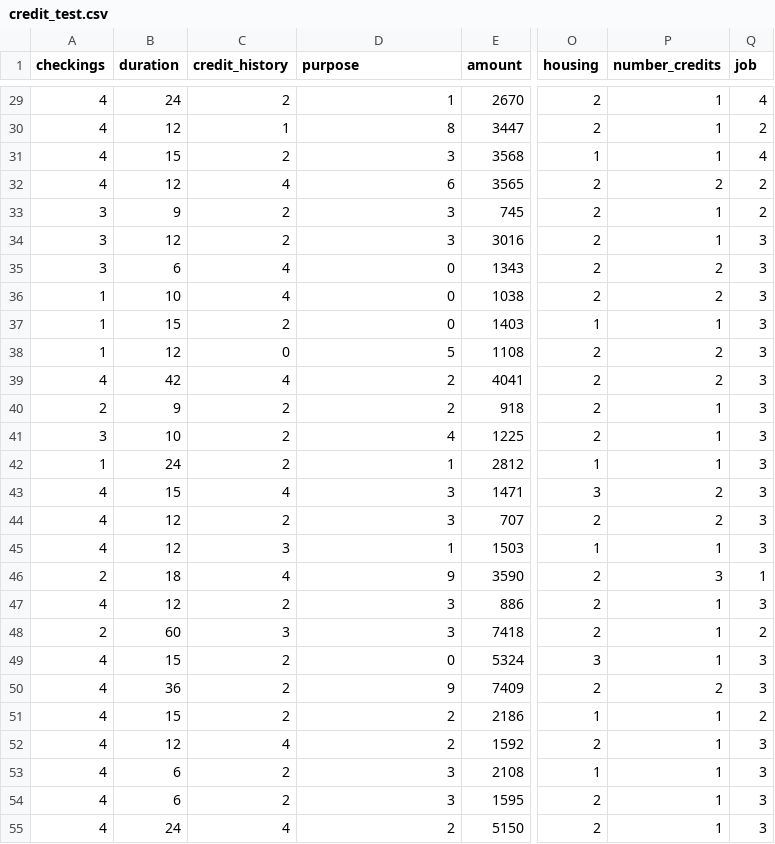
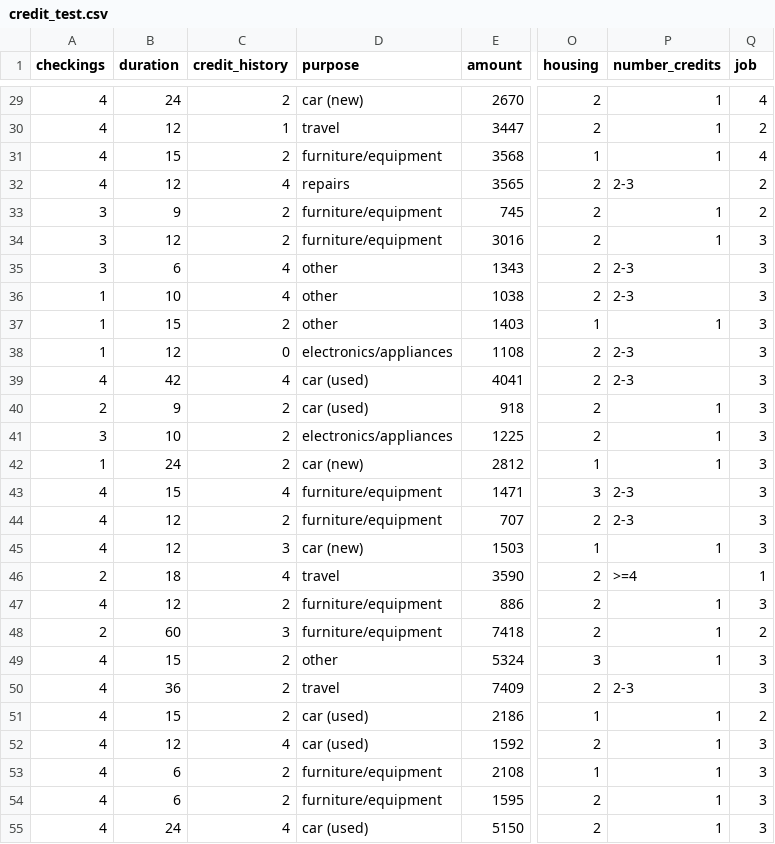
Before and after one commit to aklisso/Credit-Risk-Side-Project, a CSV file: credit_test.csv, drawn as a sheet; only a part is shown, gaps mark what is left out; the diff covers the shown part only; the diff names each change by its address in the sheet, - before the commit and + after, or states it on an @@ line.

```diff
--- a/credit_test.csv
+++ b/credit_test.csv
-D29 (purpose): 1
+D29 (purpose): car (new)
-D30 (purpose): 8
+D30 (purpose): travel
-D31 (purpose): 3
+D31 (purpose): furniture/equipment
-D32 (purpose): 6
+D32 (purpose): repairs
-P32 (number_credits): 2
+P32 (number_credits): 2-3
-D33:D34 (purpose): 3
+D33:D34 (purpose): furniture/equipment
-D35:D37 (purpose): 0
+D35:D37 (purpose): other
-P35:P36 (number_credits): 2
+P35:P36 (number_credits): 2-3
-D38 (purpose): 5
+D38 (purpose): electronics/appliances
-P38:P39 (number_credits): 2
+P38:P39 (number_credits): 2-3
-D39:D40 (purpose): 2
+D39:D40 (purpose): car (used)
-D41 (purpose): 4
+D41 (purpose): electronics/appliances
-D42 (purpose): 1
+D42 (purpose): car (new)
-D43:D44 (purpose): 3
+D43:D44 (purpose): furniture/equipment
-P43:P44 (number_credits): 2
+P43:P44 (number_credits): 2-3
-D45 (purpose): 1
+D45 (purpose): car (new)
-D46 (purpose): 9
+D46 (purpose): travel
-P46 (number_credits): 3
+P46 (number_credits): >=4
-D47:D48 (purpose): 3
+D47:D48 (purpose): furniture/equipment
-D49 (purpose): 0
+D49 (purpose): other
-D50 (purpose): 9
+D50 (purpose): travel
-P50 (number_credits): 2
+P50 (number_credits): 2-3
-D51:D52 (purpose): 2
+D51:D52 (purpose): car (used)
-D53:D54 (purpose): 3
+D53:D54 (purpose): furniture/equipment
-D55 (purpose): 2
+D55 (purpose): car (used)
```
Also changed, not shown: 103 edited cells elsewhere in this file, credit_valid.csv, test_fs_ig.csv, 8 other files.
